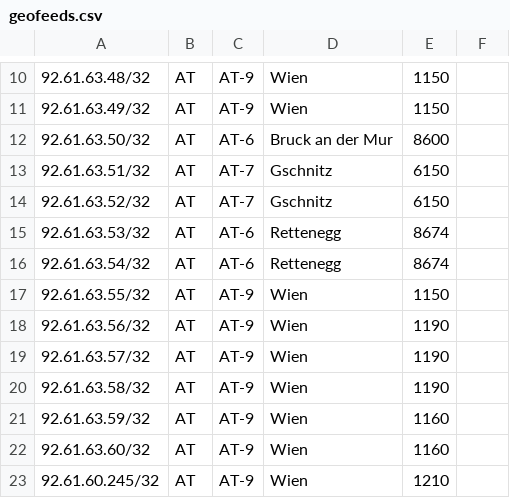
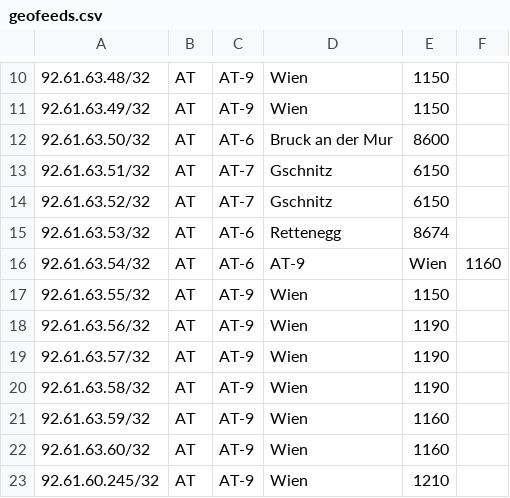
Before and after one commit to mnmcom/geofeeds, a CSV file: geofeeds.csv, drawn as a sheet; only a part is shown, gaps mark what is left out.

Commit message:
Update geofeeds.csv

```diff
--- a/geofeeds.csv
+++ b/geofeeds.csv
@@ -15,3 +15,3 @@
 92.61.63.53/32,AT,AT-6,Rettenegg,8674,
-92.61.63.54/32,AT,AT-6,Rettenegg,8674,
+92.61.63.54/32,AT,AT-6,AT-9,Wien,1160,
 92.61.63.55/32,AT,AT-9,Wien,1150,
```
